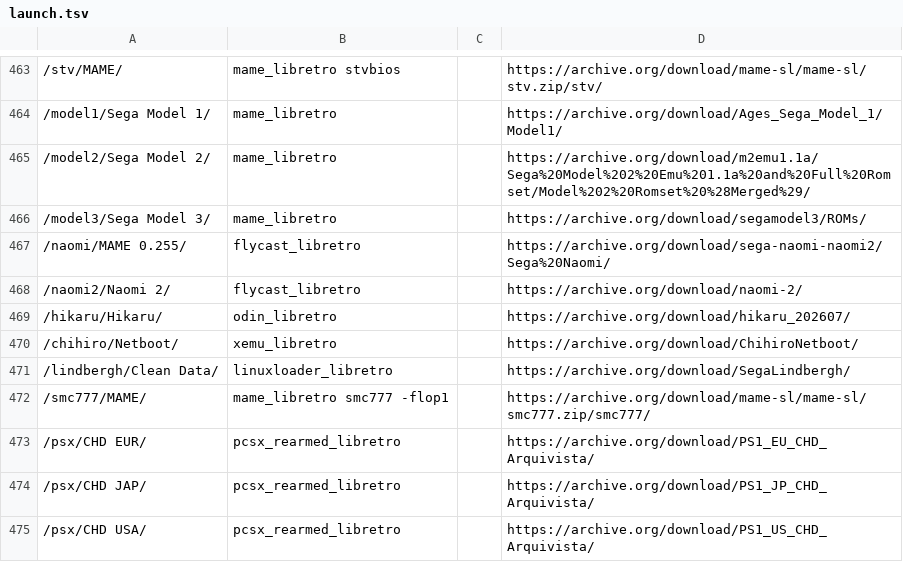
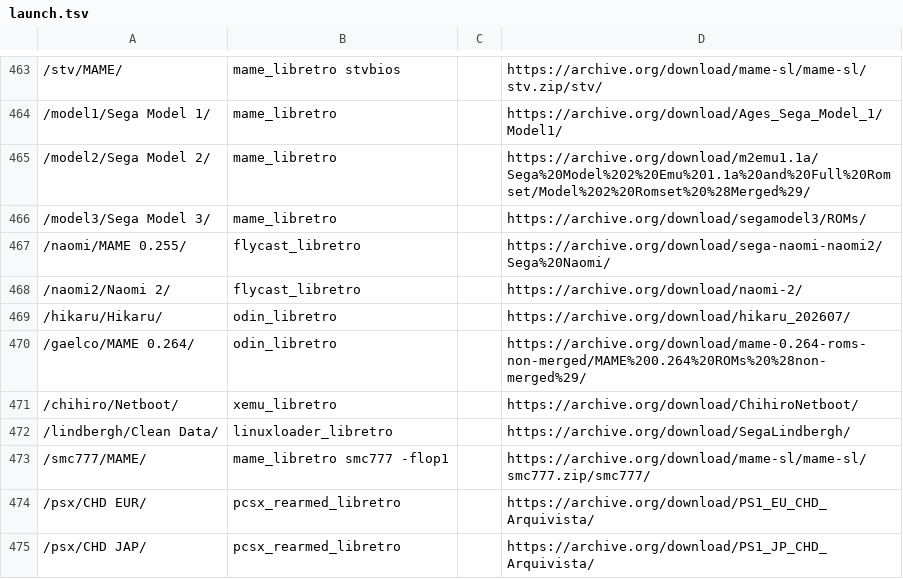
Before and after one commit to WizzardSK/wizzardsk.github.io, a TSV file: launch.tsv, drawn as a sheet; only a part is shown, gaps mark what is left out; the shorter side is filled out with more unchanged rows; the diff names each change by its address in the sheet, - before the commit and + after, or states it on an @@ line.

Commit message:
Gaelco PowerVR (Odin): page, menu and launcher entries

```diff
--- a/launch.tsv
+++ b/launch.tsv
+row 470: /gaelco/MAME 0.264/ | odin_libretro |  | https://archive.org/download/mame-0.264-roms-non-merged/MAME%200.264%20ROMs%20%28non-merged%29/
```
Also changed, not shown: 5 other files.
